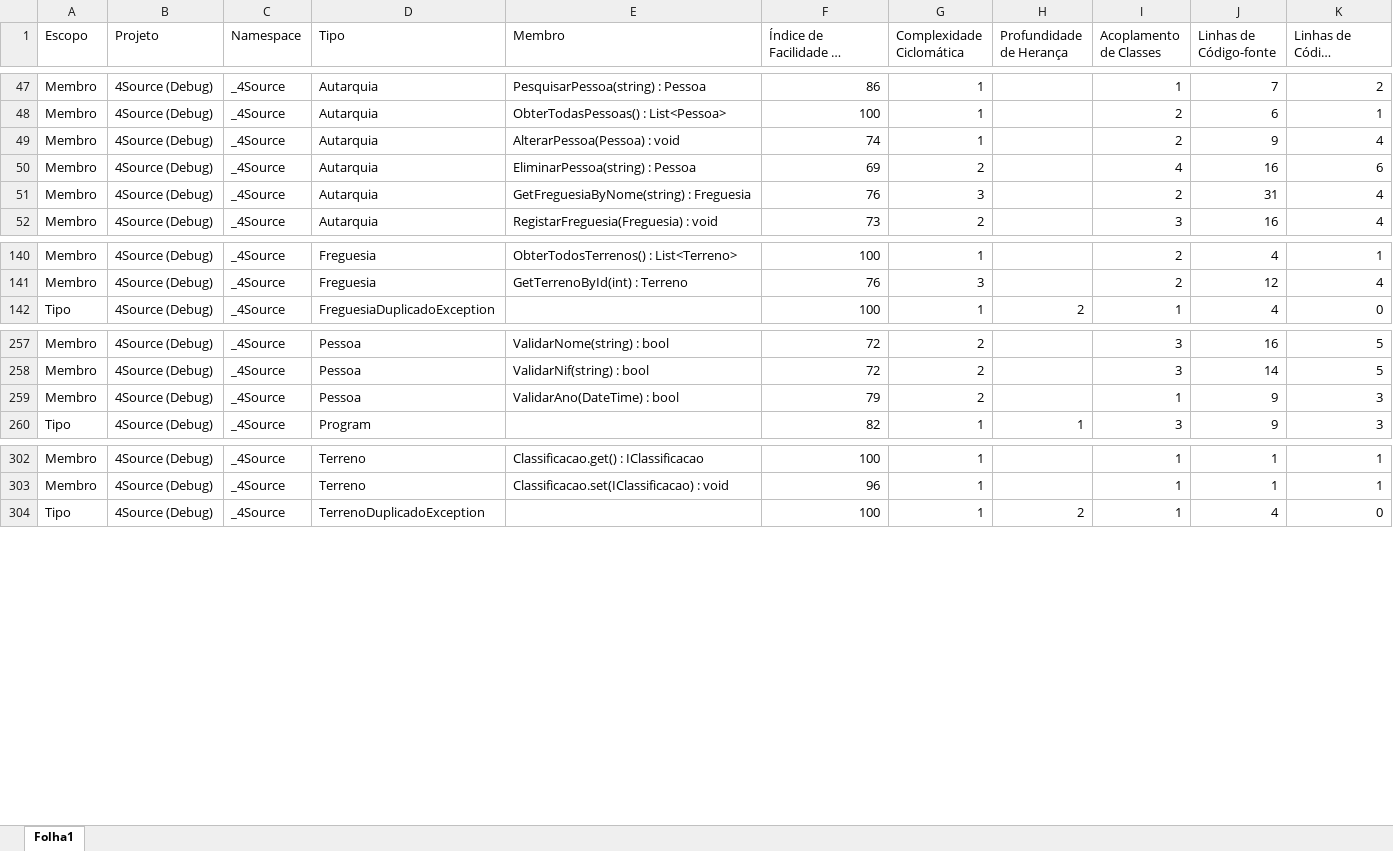
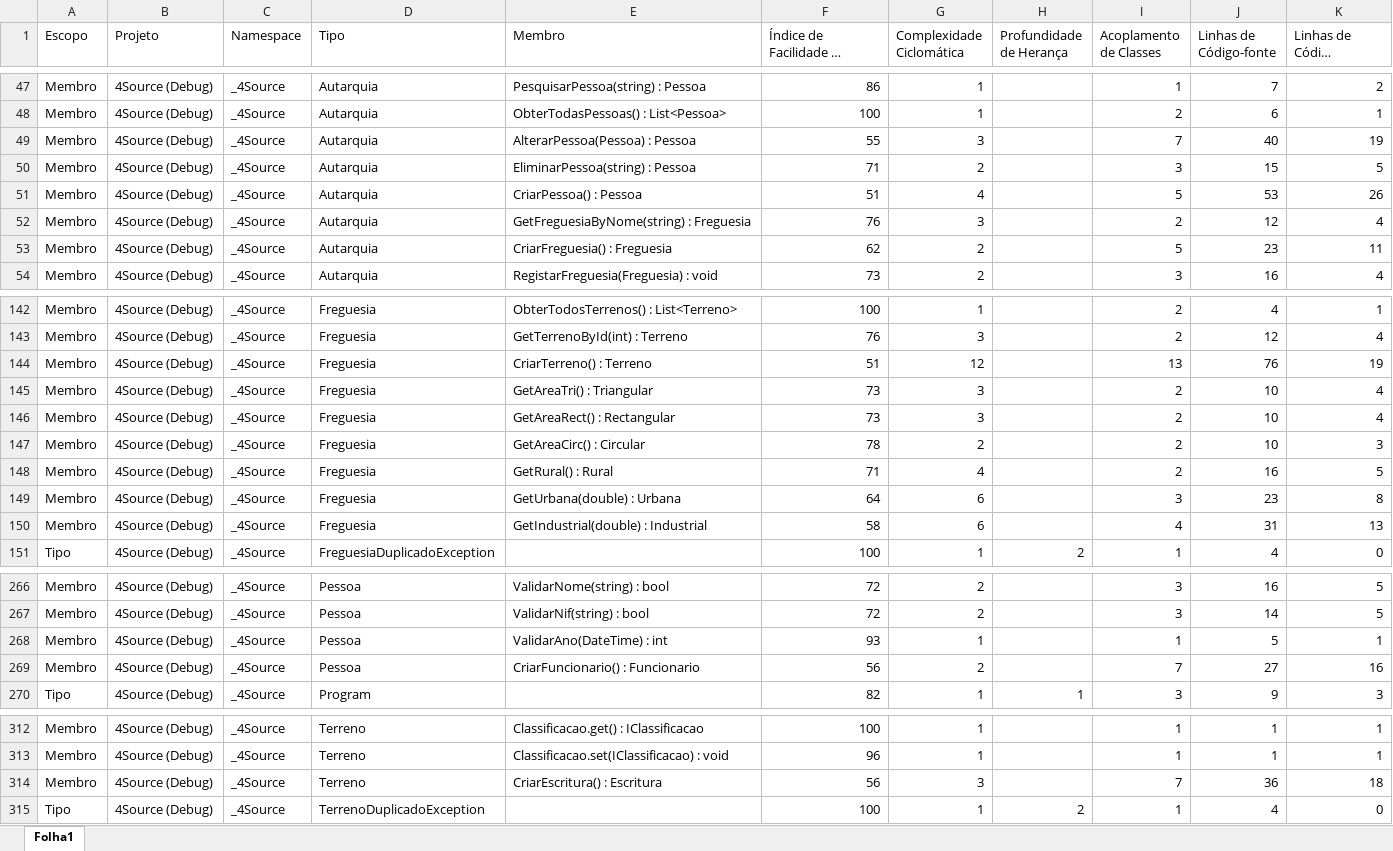
Before and after one commit to UPskillDOTNET/G4_Sprint1, an Excel workbook: documentation/MetricasDeCodigo/MetricasDeCodigo.xlsx, sheet Folha1, drawn as a sheet; only a part is shown, gaps mark what is left out; long unchanged cells end in …; values as stored, in another font and other column widths than the file's, no borders; addresses are those after the commit; the diff covers the shown part only; the diff names each change by its address in the sheet, - before the commit and + after, or states it on an @@ line.

```diff
--- a/documentation/MetricasDeCodigo/MetricasDeCodigo.xlsx (sheet Folha1)
+++ b/documentation/MetricasDeCodigo/MetricasDeCodigo.xlsx (sheet Folha1)
-E49 (Membro): AlterarPessoa(Pessoa) : void
+E49 (Membro): AlterarPessoa(Pessoa) : Pessoa
-F49: 74
+F49: 55
-G49 (Complexidade Ciclomática): 1
+G49 (Complexidade Ciclomática): 3
-I49 (Acoplamento de Classes): 2
+I49 (Acoplamento de Classes): 7
-J49 (Linhas de Código-fonte): 9
+J49 (Linhas de Código-fonte): 40
-K49 (Linhas de Código executável): 4
+K49 (Linhas de Código executável): 19
-F50: 69
+F50: 71
-I50 (Acoplamento de Classes): 4
+I50 (Acoplamento de Classes): 3
-J50 (Linhas de Código-fonte): 16
+J50 (Linhas de Código-fonte): 15
-K50 (Linhas de Código executável): 6
+K50 (Linhas de Código executável): 5
+row 51: Membro | 4Source (Debug) | _4Source | Autarquia | CriarPessoa() : Pessoa | 51 | 4 |  | 5 | 53 | 26
-J52 (Linhas de Código-fonte): 31
+J52 (Linhas de Código-fonte): 12
+row 53: Membro | 4Source (Debug) | _4Source | Autarquia | CriarFreguesia() : Freguesia | 62 | 2 |  | 5 | 23 | 11
+row 144: Membro | 4Source (Debug) | _4Source | Freguesia | CriarTerreno() : Terreno | 51 | 12 |  | 13 | 76 | 19
+row 145: Membro | 4Source (Debug) | _4Source | Freguesia | GetAreaTri() : Triangular | 73 | 3 |  | 2 | 10 | 4
+row 146: Membro | 4Source (Debug) | _4Source | Freguesia | GetAreaRect() : Rectangular | 73 | 3 |  | 2 | 10 | 4
+row 147: Membro | 4Source (Debug) | _4Source | Freguesia | GetAreaCirc() : Circular | 78 | 2 |  | 2 | 10 | 3
+row 148: Membro | 4Source (Debug) | _4Source | Freguesia | GetRural() : Rural | 71 | 4 |  | 2 | 16 | 5
+row 149: Membro | 4Source (Debug) | _4Source | Freguesia | GetUrbana(double) : Urbana | 64 | 6 |  | 3 | 23 | 8
+row 150: Membro | 4Source (Debug) | _4Source | Freguesia | GetIndustrial(double) : Industrial | 58 | 6 |  | 4 | 31 | 13
-E268 (Membro): ValidarAno(DateTime) : bool
+E268 (Membro): ValidarAno(DateTime) : int
-F268: 79
+F268: 93
-G268 (Complexidade Ciclomática): 2
+G268 (Complexidade Ciclomática): 1
-J268 (Linhas de Código-fonte): 9
+J268 (Linhas de Código-fonte): 5
-K268 (Linhas de Código executável): 3
+K268 (Linhas de Código executável): 1
+row 269: Membro | 4Source (Debug) | _4Source | Pessoa | CriarFuncionario() : Funcionario | 56 | 2 |  | 7 | 27 | 16
+row 314: Membro | 4Source (Debug) | _4Source | Terreno | CriarEscritura() : Escritura | 56 | 3 |  | 7 | 36 | 18
```
Also changed, not shown: 4 added rows, 12 removed rows and 191 edited cells elsewhere in this sheet, 2 other files.
